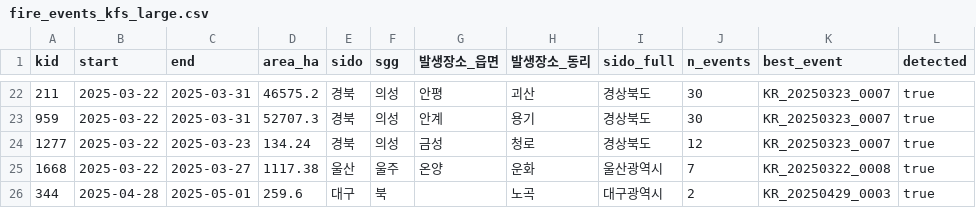
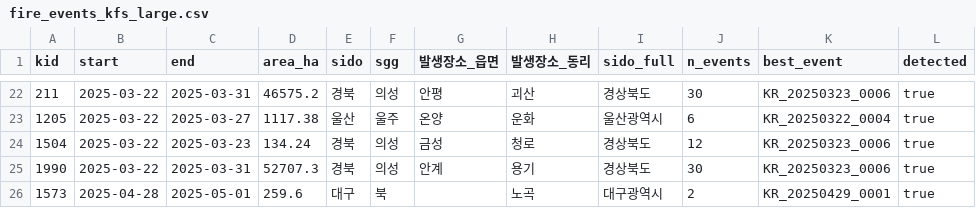
Before and after one commit to Nasa-Planetarium/Planetarium-AI, a CSV file: reports/fire_events_kfs_large.csv, drawn as a sheet; only a part is shown, gaps mark what is left out; the diff covers the shown part only.

```diff
--- a/reports/fire_events_kfs_large.csv
+++ b/reports/fire_events_kfs_large.csv
@@ -22,5 +22,5 @@ kid,start,end,area_ha,sido,sgg,발생장소_읍면,발생장소_동리,sido_full
-211,2025-03-22,2025-03-31,46575.2,경북,의성,안평,괴산,경상북도,30,KR_20250323_0007,true
-959,2025-03-22,2025-03-31,52707.3,경북,의성,안계,용기,경상북도,30,KR_20250323_0007,true
-1277,2025-03-22,2025-03-23,134.24,경북,의성,금성,청로,경상북도,12,KR_20250323_0007,true
-1668,2025-03-22,2025-03-27,1117.38,울산,울주,온양,운화,울산광역시,7,KR_20250322_0008,true
-344,2025-04-28,2025-05-01,259.6,대구,북,,노곡,대구광역시,2,KR_20250429_0003,true
+211,2025-03-22,2025-03-31,46575.2,경북,의성,안평,괴산,경상북도,30,KR_20250323_0006,true
+1205,2025-03-22,2025-03-27,1117.38,울산,울주,온양,운화,울산광역시,6,KR_20250322_0004,true
+1504,2025-03-22,2025-03-23,134.24,경북,의성,금성,청로,경상북도,12,KR_20250323_0006,true
+1990,2025-03-22,2025-03-31,52707.3,경북,의성,안계,용기,경상북도,30,KR_20250323_0006,true
+1573,2025-04-28,2025-05-01,259.6,대구,북,,노곡,대구광역시,2,KR_20250429_0001,true
```
Also changed, not shown: 2 added rows, 2 removed rows and 28 edited cells elsewhere in this file, reports/fire_events_summary.csv, reports/hotspots_verify_aoi_month.csv, 20 other files.
